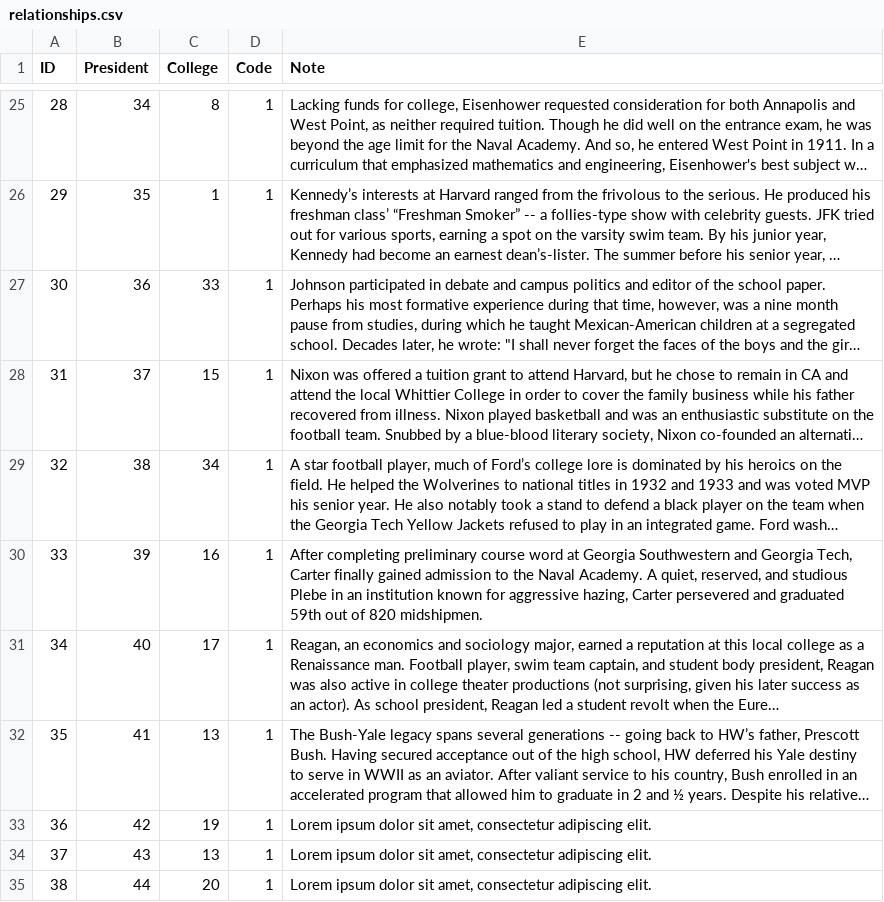
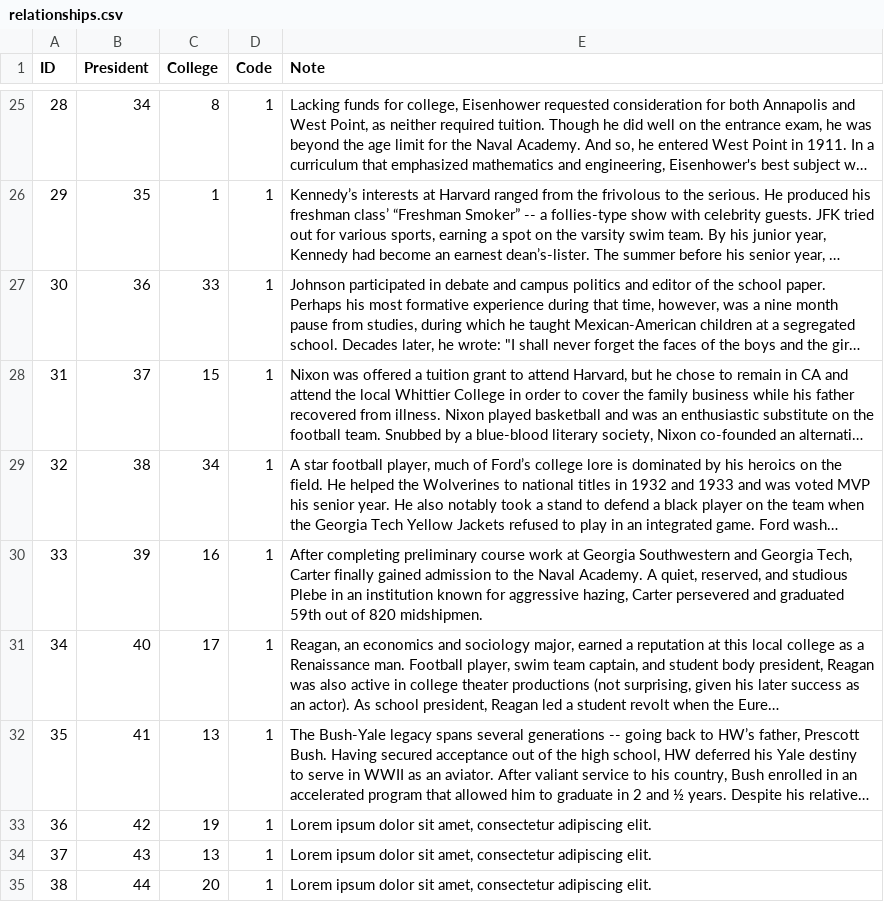
Before and after one commit to campaigncollege/presidential-colleges, a CSV file: data/relationships.csv, drawn as a sheet; only a part is shown, gaps mark what is left out; long unchanged cells end in …; the diff names each change by its address in the sheet, - before the commit and + after, or states it on an @@ line.

Commit message:
fixed typo

```diff
--- a/data/relationships.csv
+++ b/data/relationships.csv
-E30 (Note): …preliminary course word at Georgia…
+E30 (Note): …preliminary course work at Georgia…
```
